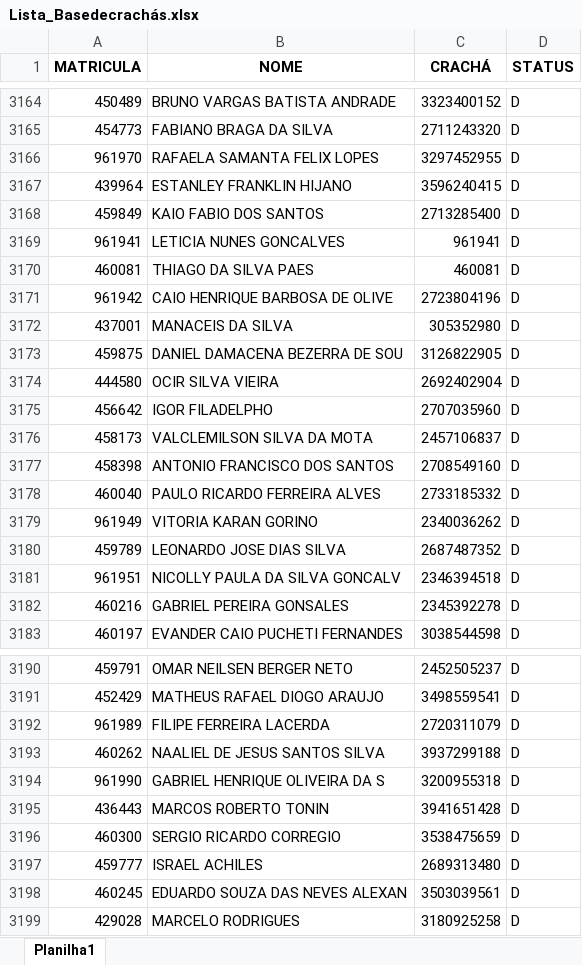
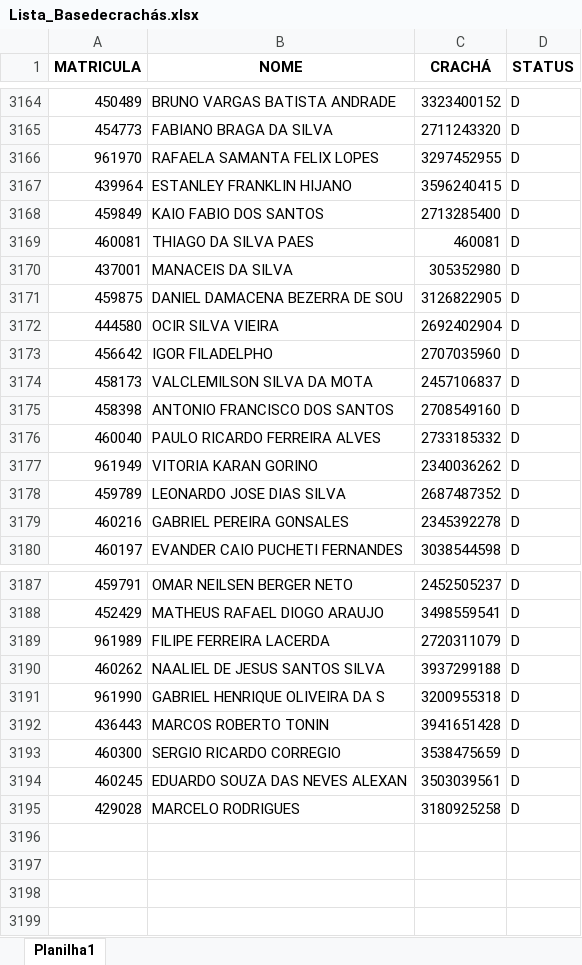
Before and after one commit to AutomationGBMX/checklists-gt, an Excel workbook: Lista_Basedecrachás.xlsx, sheet Planilha1, drawn as a sheet; only a part is shown, gaps mark what is left out; values as stored, in another font and other column widths than the file's, no borders; the diff names each change by its address in the sheet, - before the commit and + after, or states it on an @@ line.

```diff
--- a/Lista_Basedecrachás.xlsx (sheet Planilha1)
+++ b/Lista_Basedecrachás.xlsx (sheet Planilha1)
-row 3169: 961941 | LETICIA NUNES GONCALVES | 961941 | D
-row 3171: 961942 | CAIO HENRIQUE BARBOSA DE OLIVE | 2723804196 | D
-row 3181: 961951 | NICOLLY PAULA DA SILVA GONCALV | 2346394518 | D
-row 3197: 459777 | ISRAEL ACHILES | 2689313480 | D
```
Also changed, not shown: 5 other files.
